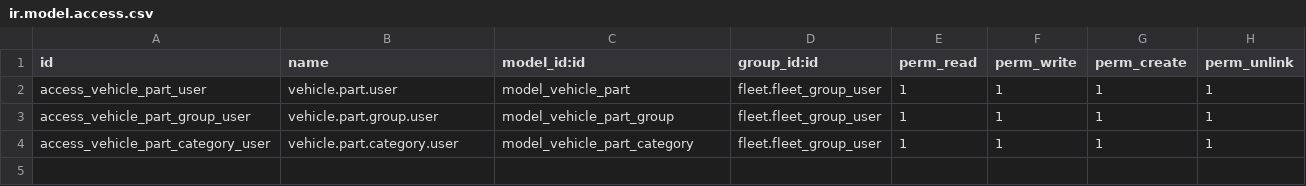
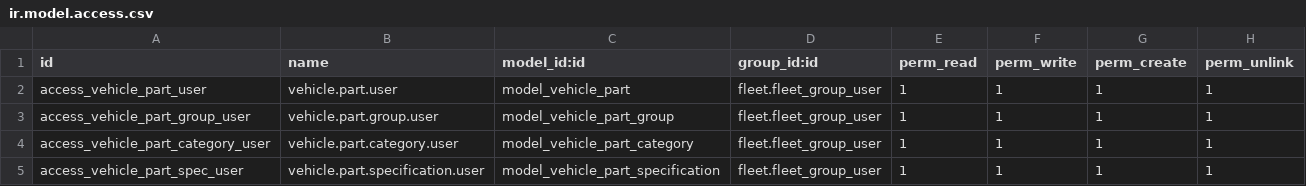
Before and after one commit to rpsjr/fleet, a CSV file: vehicle_parts_catalogue/security/ir.model.access.csv, drawn as a sheet; the diff names each change by its address in the sheet, - before the commit and + after, or states it on an @@ line.

Commit message:
[rfc] part entity

```diff
--- a/vehicle_parts_catalogue/security/ir.model.access.csv
+++ b/vehicle_parts_catalogue/security/ir.model.access.csv
+row 5: access_vehicle_part_spec_user | vehicle.part.specification.user | model_vehicle_part_specification | fleet.fleet_group_user | 1 | 1 | 1 | 1
```
Also changed, not shown: 9 other files.
